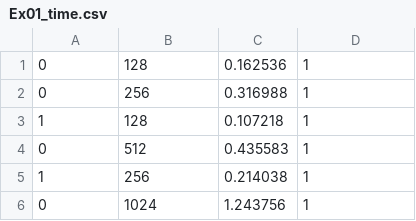
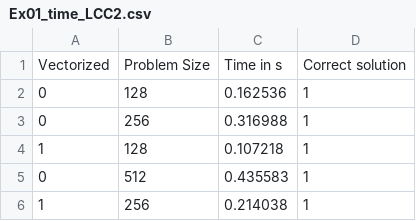
Before and after one commit to davirieser/ParrProg, a CSV file: 07/Ex01_time_LCC2.csv (was 07/Ex01_time.csv), drawn as a sheet; only a part is shown; the shorter side is filled out with more unchanged rows; the diff names each change by its address in the sheet, - before the commit and + after, or states it on an @@ line.

Commit message:
Added time files for pc runtime.

```diff
--- a/07/Ex01_time.csv
+++ b/07/Ex01_time_LCC2.csv
+row 1: Vectorized | Problem Size | Time in s | Correct solution
```
Also changed, not shown: 07/Ex02_time_LCC2.csv, 07/Ex03_time_LCC2.csv, 7 other files.
